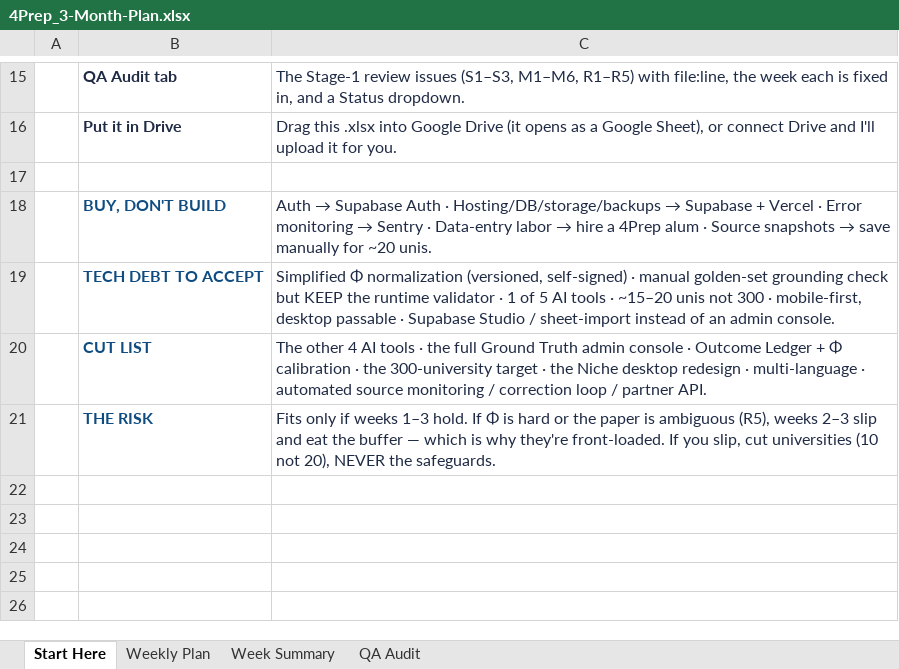
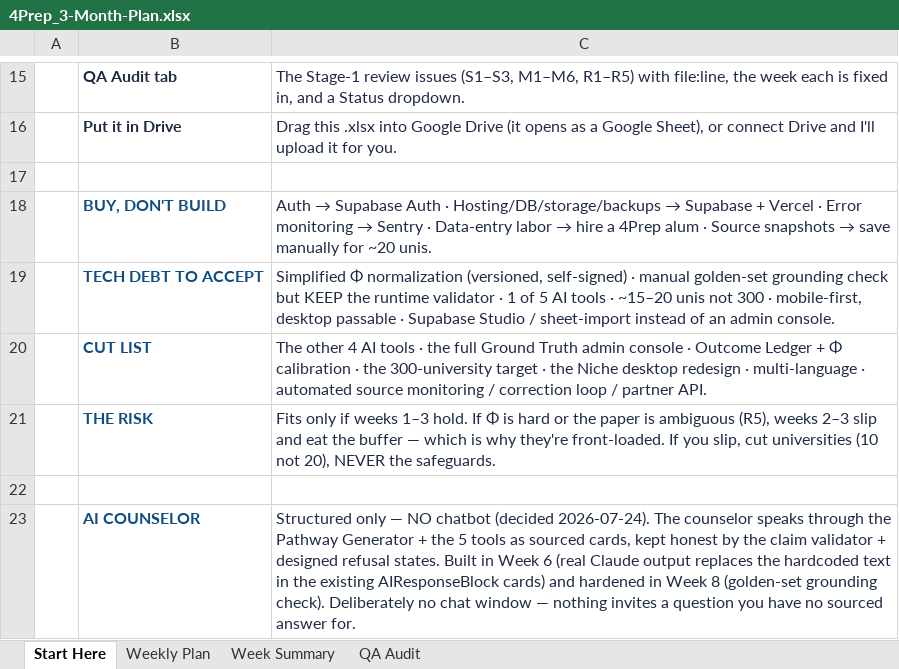
Before and after one commit to JeffSkillRill/4PrepAI, an Excel workbook: 4Prep_3-Month-Plan.xlsx, sheet Start Here, drawn as a sheet; only a part is shown, gaps mark what is left out; values as stored, in another font and other column widths than the file's, no borders; the diff names each change by its address in the sheet, - before the commit and + after, or states it on an @@ line.

```diff
--- a/4Prep_3-Month-Plan.xlsx (sheet Start Here)
+++ b/4Prep_3-Month-Plan.xlsx (sheet Start Here)
+row 22: (empty)
+row 23:  | AI COUNSELOR | Structured only — NO chatbot (decided 2026-07-24). The counselor speaks through the Pathway Generator + the 5 tools as sourced cards, kept honest by the claim validator + designed refusal states. Built in Week 6 (real Claude output replaces the hardcoded text in the existing AIResponseBlock cards) and hardened in Week 8 (golden-set grounding check). Deliberately no chat window — nothing invites a question you have no sourced answer for.
```
Also changed, not shown: sheet Weekly Plan, sheet Week Summary, sheet QA Audit, 26 other files.
